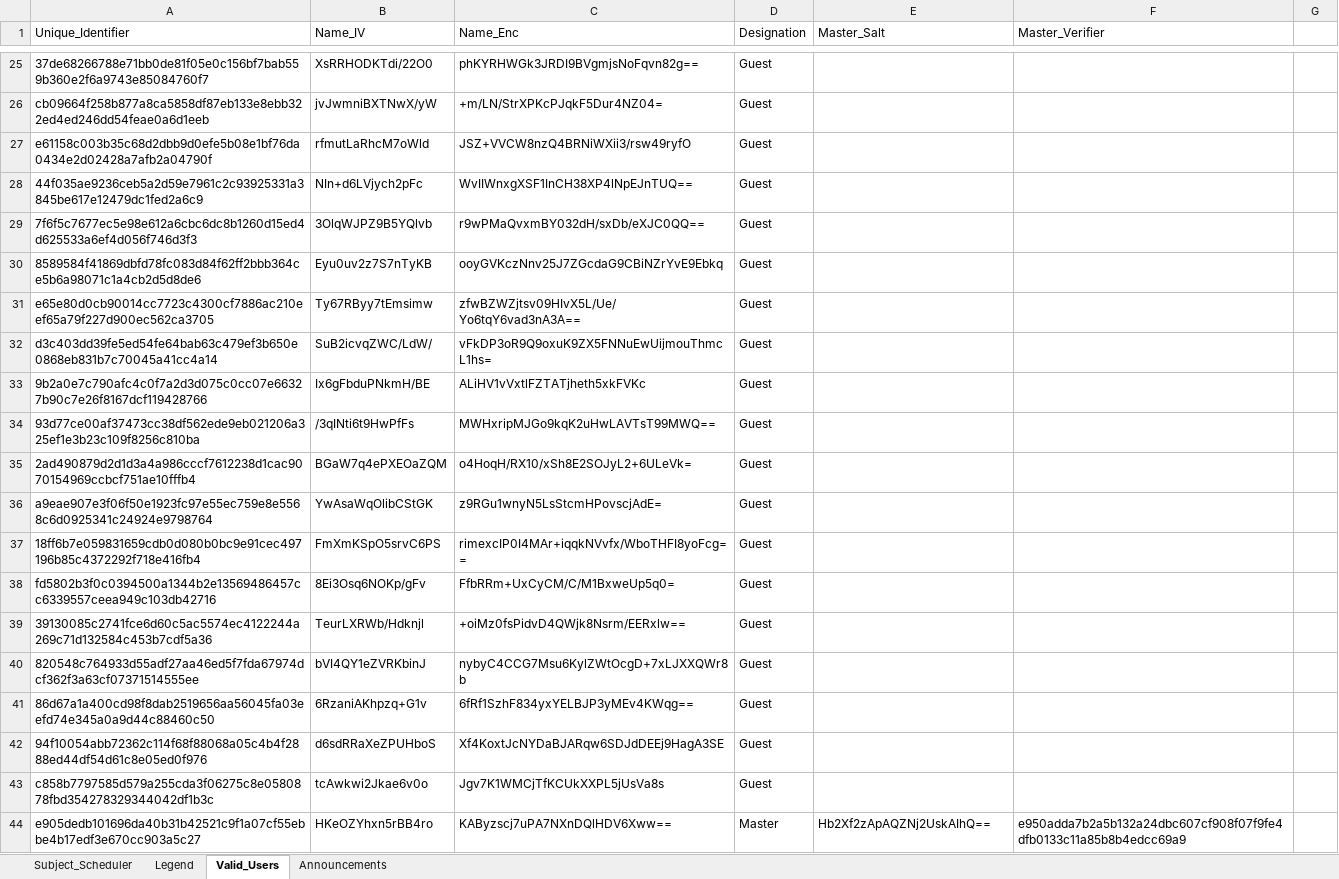
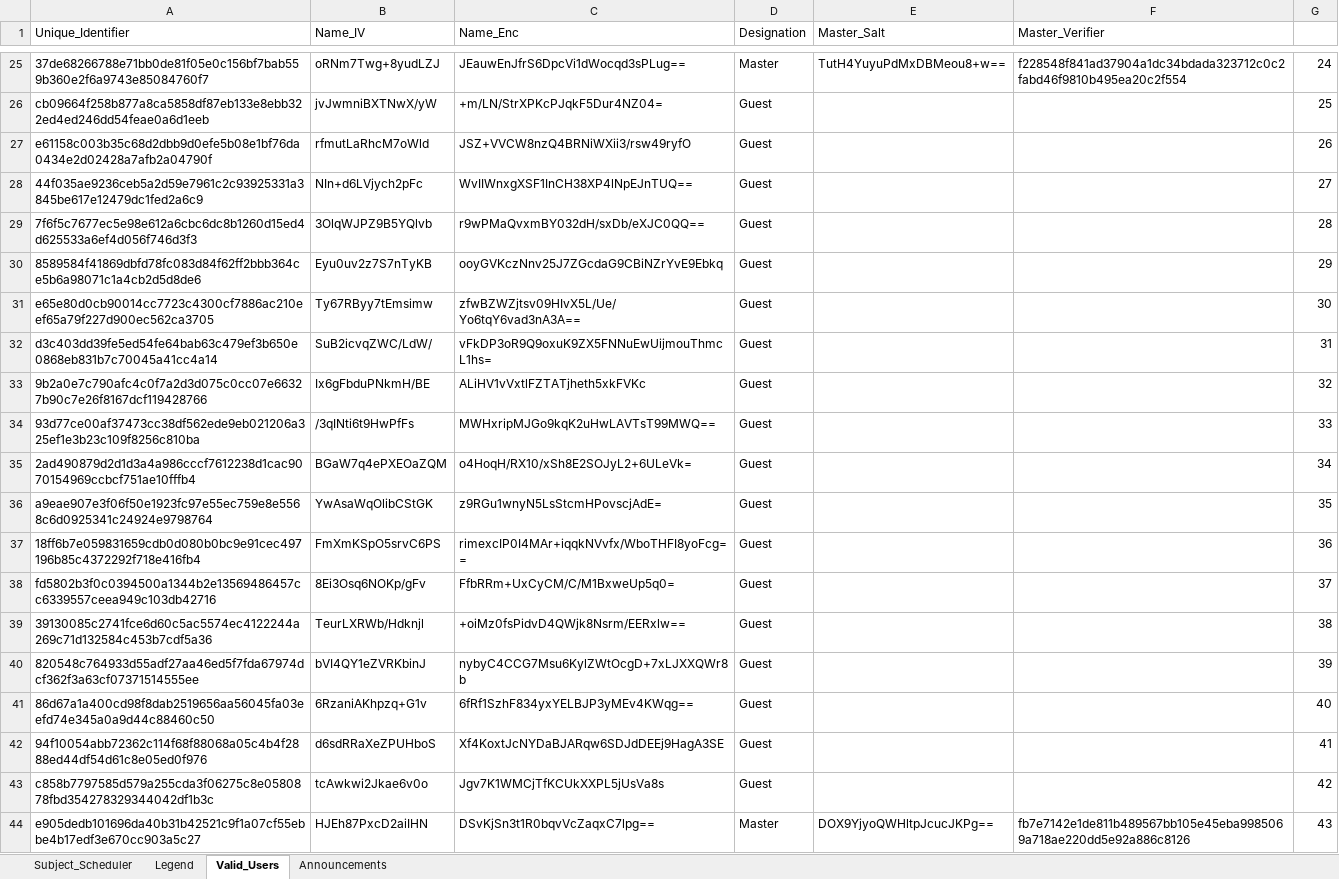
Before and after one commit to fielalbert2026/school-record-management-system, an Excel workbook: Subject_Scheduler.xlsx, sheet Valid_Users, drawn as a sheet; only a part is shown, gaps mark what is left out; values as stored, in another font and other column widths than the file's, no borders; the diff covers the shown part only; the diff names each change by its address in the sheet, - before the commit and + after, or states it on an @@ line.

Commit message:
Added new Master

```diff
--- a/Subject_Scheduler.xlsx (sheet Valid_Users)
+++ b/Subject_Scheduler.xlsx (sheet Valid_Users)
-B25 (Name_IV): XsRRHODKTdi/22O0
+B25 (Name_IV): oRNm7Twg+8yudLZJ
-C25 (Name_Enc): phKYRHWGk3JRDI9BVgmjsNoFqvn82g==
+C25 (Name_Enc): JEauwEnJfrS6DpcVi1dWocqd3sPLug==
-D25 (Designation): Guest
+D25 (Designation): Master
-E25 (Master_Salt): (empty)
+E25 (Master_Salt): TutH4YuyuPdMxDBMeou8+w==
-F25 (Master_Verifier): (empty)
+F25 (Master_Verifier): f228548f841ad37904a1dc34bdada323712c0c2fabd46f9810b495ea20c2f554
-G25: (empty)
+G25: 24
-G26: (empty)
+G26: 25
-G27: (empty)
+G27: 26
-G28: (empty)
+G28: 27
-G29: (empty)
+G29: 28
-G30: (empty)
+G30: 29
-G31: (empty)
+G31: 30
-G32: (empty)
+G32: 31
-G33: (empty)
+G33: 32
-G34: (empty)
+G34: 33
-G35: (empty)
+G35: 34
-G36: (empty)
+G36: 35
-G37: (empty)
+G37: 36
-G38: (empty)
+G38: 37
-G39: (empty)
+G39: 38
-G40: (empty)
+G40: 39
-G41: (empty)
+G41: 40
-G42: (empty)
+G42: 41
-G43: (empty)
+G43: 42
-B44 (Name_IV): HKeOZYhxn5rBB4ro
+B44 (Name_IV): HJEh87PxcD2aiIHN
-C44 (Name_Enc): KAByzscj7uPA7NXnDQlHDV6Xww==
+C44 (Name_Enc): DSvKjSn3t1R0bqvVcZaqxC7lpg==
-E44 (Master_Salt): Hb2Xf2zApAQZNj2UskAIhQ==
+E44 (Master_Salt): DOX9YjyoQWHltpJcucJKPg==
-F44 (Master_Verifier): e950adda7b2a5b132a24dbc607cf908f07f9fe4dfb0133c11a85b8b4edcc69a9
+F44 (Master_Verifier): fb7e7142e1de811b489567bb105e45eba9985069a718ae220dd5e92a886c8126
-G44: (empty)
+G44: 43
```
Also changed, not shown: 28 edited cells elsewhere in this sheet.
